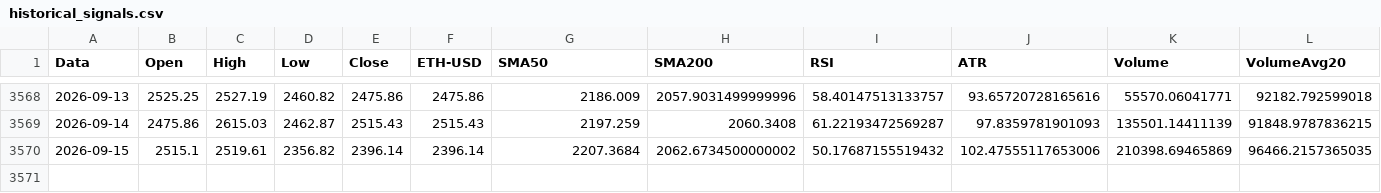
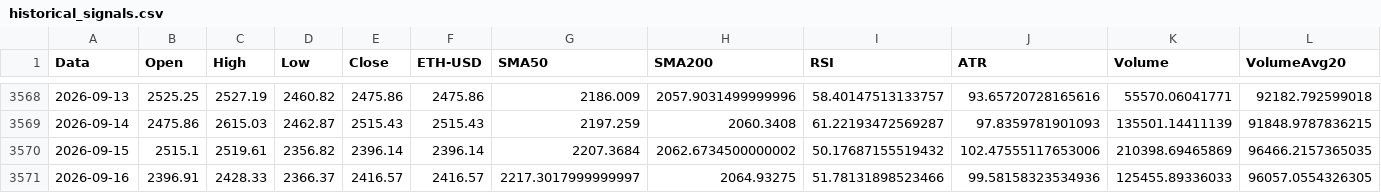
Before and after one commit to giuse2003/ETH_Prudential_Signal, a CSV file: docs/historical_signals.csv, drawn as a sheet; only a part is shown, gaps mark what is left out; rows hold the shown columns only; the diff names each change by its address in the sheet, - before the commit and + after, or states it on an @@ line.

```diff
--- a/docs/historical_signals.csv
+++ b/docs/historical_signals.csv
+row 3571: 2026-09-16 | 2396.91 | 2428.33 | 2366.37 | 2416.57 | 2416.57 | 2217.3017999999997 | 2064.93275 | 51.78131898523466 | 99.58158323534936 | 125455.89336033 | 96057.0554326305
```
Also changed, not shown: docs/equity_timeseries.csv, docs/raw_candles.csv, 6 other files.
